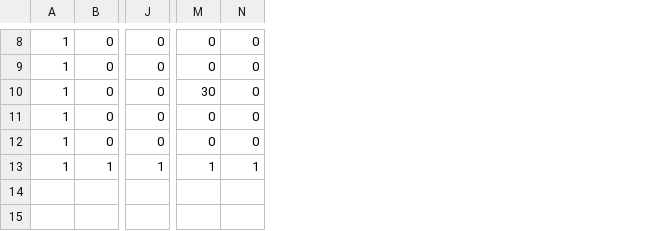
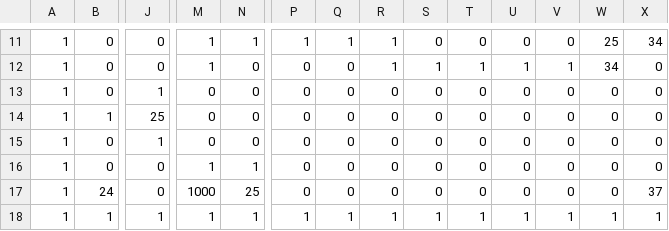
Before and after one commit to Glenn-Pao/SP4, a CSV file: SP4/Base/Image/Maps/Game 2/Hard.csv, drawn as a sheet; only a part is shown, gaps mark what is left out; addresses are those after the commit; rows hold the shown columns only; the diff covers the shown part only; the diff names each change by its address in the sheet, - before the commit and + after, or states it on an @@ line.

```diff
--- a/SP4/Base/Image/Maps/Game 2/Hard.csv
+++ b/SP4/Base/Image/Maps/Game 2/Hard.csv
+column P, rows 11-12: 1 | 0; rows 14-15: 0 | 0; rows 17-18: 0 | 1
+column Q, rows 11-12: 1 | 0; rows 14-15: 0 | 0; rows 17-18: 0 | 1
+column R, rows 11-12: 1 | 1; rows 14-15: 0 | 0; rows 17-18: 0 | 1
+column S, rows 11-12: 0 | 1; rows 14-15: 0 | 0; rows 17-18: 0 | 1
+column T, rows 11-12: 0 | 1; rows 14-15: 0 | 0; rows 17-18: 0 | 1
+column U, rows 11-12: 0 | 1; rows 14-15: 0 | 0; rows 17-18: 0 | 1
+column V, rows 11-12: 0 | 1; rows 14-15: 0 | 0; rows 17-18: 0 | 1
+column W, rows 11-12: 25 | 34; rows 14-15: 0 | 0; rows 17-18: 0 | 1
+column X, rows 11-12: 34 | 0; rows 14-15: 0 | 0; rows 17-18: 37 | 1
-M11:M12: 0
+M11:M12: 1
-N11: 0
+N11: 1
+row 13: 1 | 0 | 1 | 0 | 0 | 0 | 0 | 0 | 0 | 0 | 0 | 0 | 0 | 0
-B14: 0
+B14: 1
-J14: 0
+J14: 25
-M14: 30
+M14: 0
-J15: 0
+J15: 1
+row 16: 1 | 0 | 0 | 1 | 1 | 0 | 0 | 0 | 0 | 0 | 0 | 0 | 0 | 0
-B17: 0
+B17: 24
-M17: 0
+M17: 1000
-N17: 0
+N17: 25
```
Also changed, not shown: 3 added rows and 24 edited cells elsewhere in this file, 5 other files.
